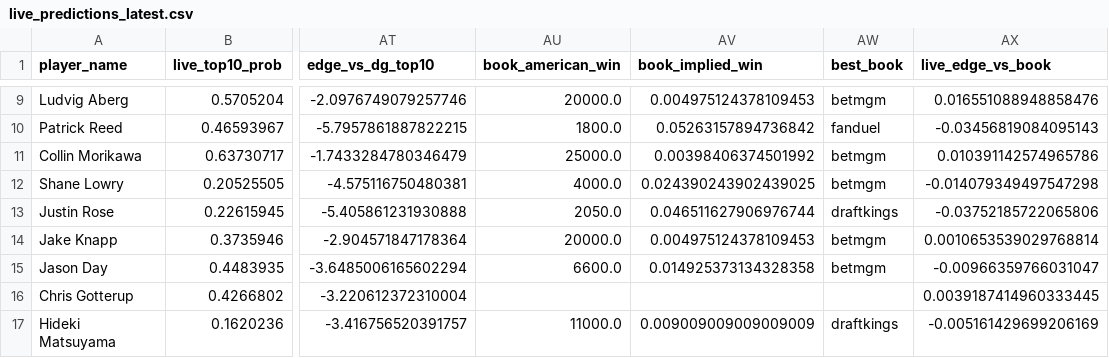
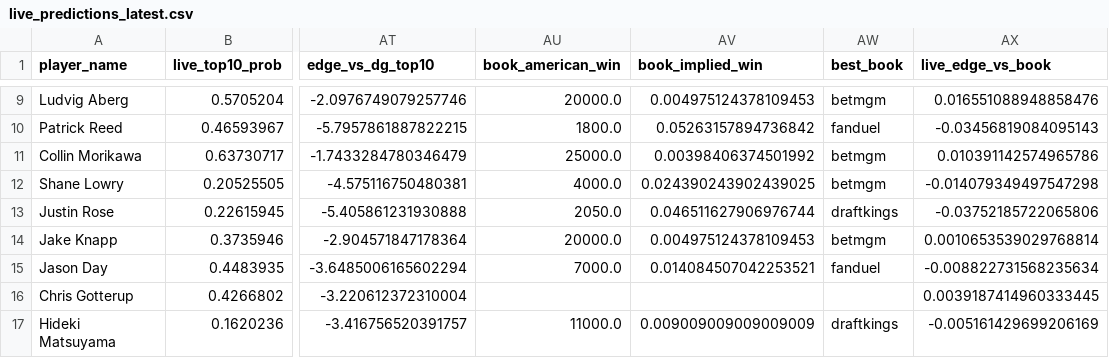
Before and after one commit to dylanjaynes/augusta-national-model, a CSV file: data/live/live_predictions_latest.csv, drawn as a sheet; only a part is shown, gaps mark what is left out; the diff names each change by its address in the sheet, - before the commit and + after, or states it on an @@ line.

Commit message:
live: auto-refresh 2026-04-11 05:28

```diff
--- a/data/live/live_predictions_latest.csv
+++ b/data/live/live_predictions_latest.csv
-AU15 (book_american_win): 6600.0
+AU15 (book_american_win): 7000.0
-AV15 (book_implied_win): 0.014925373134328358
+AV15 (book_implied_win): 0.014084507042253521
-AW15 (best_book): betmgm
+AW15 (best_book): fanduel
-AX15 (live_edge_vs_book): -0.00966359766031047
+AX15 (live_edge_vs_book): -0.008822731568235634
```
